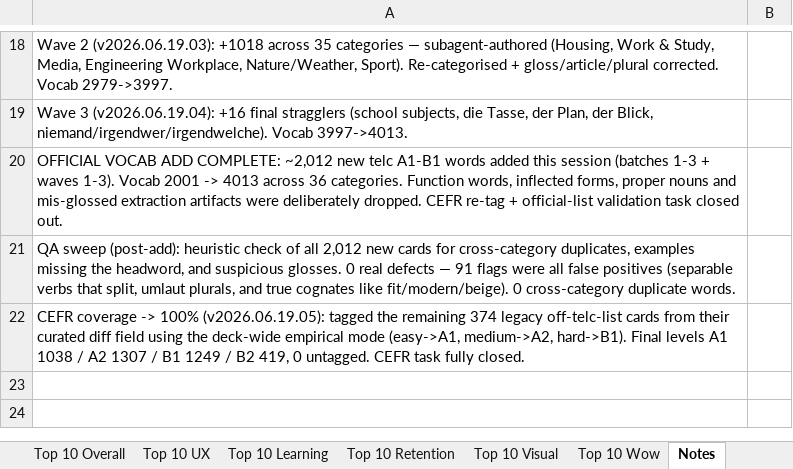
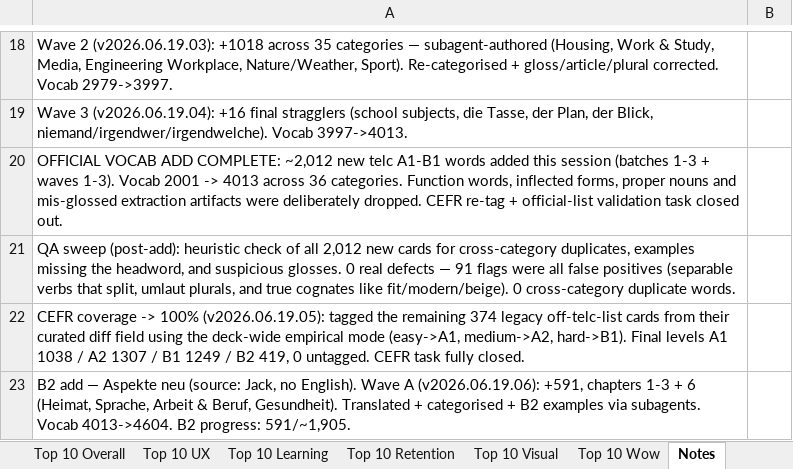
Before and after one commit to jackj-prog/AutoDeutsch, an Excel workbook: AutoDeutsch_Roadmap_Checklist.xlsx, sheet Notes, drawn as a sheet; only a part is shown, gaps mark what is left out; values as stored, in another font and other column widths than the file's, no borders; the diff names each change by its address in the sheet, - before the commit and + after, or states it on an @@ line.

```diff
--- a/AutoDeutsch_Roadmap_Checklist.xlsx (sheet Notes)
+++ b/AutoDeutsch_Roadmap_Checklist.xlsx (sheet Notes)
+row 23: B2 add — Aspekte neu (source: Jack, no English). Wave A (v2026.06.19.06): +591, chapters 1-3 + 6 (Heimat, Sprache, Arbeit & Beruf, Gesundheit). Translated + categorised + B2 examples via subagents. Vocab 4013->4604. B2 progress: 591/~1,905.
```
Also changed, not shown: sheet Next-Up (post-audit).
